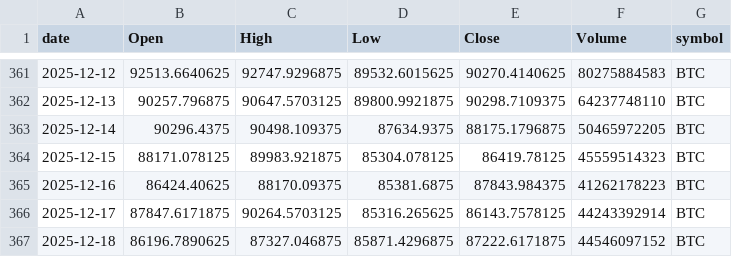
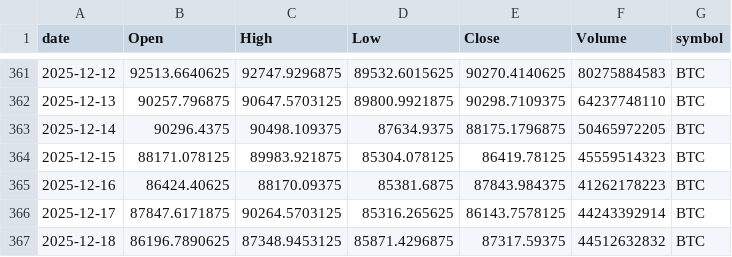
Before and after one commit to jauresfranck/pipeline_donnes-collectes_nettoye, a CSV file: data/BTC.csv, drawn as a sheet; only a part is shown, gaps mark what is left out.

```diff
--- a/data/BTC.csv
+++ b/data/BTC.csv
@@ -366,2 +366,2 @@ date,Open,High,Low,Close,Volume,symbol
 2025-12-17,87847.6171875,90264.5703125,85316.265625,86143.7578125,44243392914,BTC
-2025-12-18,86196.7890625,87327.046875,85871.4296875,87222.6171875,44546097152,BTC
+2025-12-18,86196.7890625,87348.9453125,85871.4296875,87317.59375,44512632832,BTC
```
Also changed, not shown: data/AAPL.csv, data/ALL_YFINANCE.csv, 5 other files.
